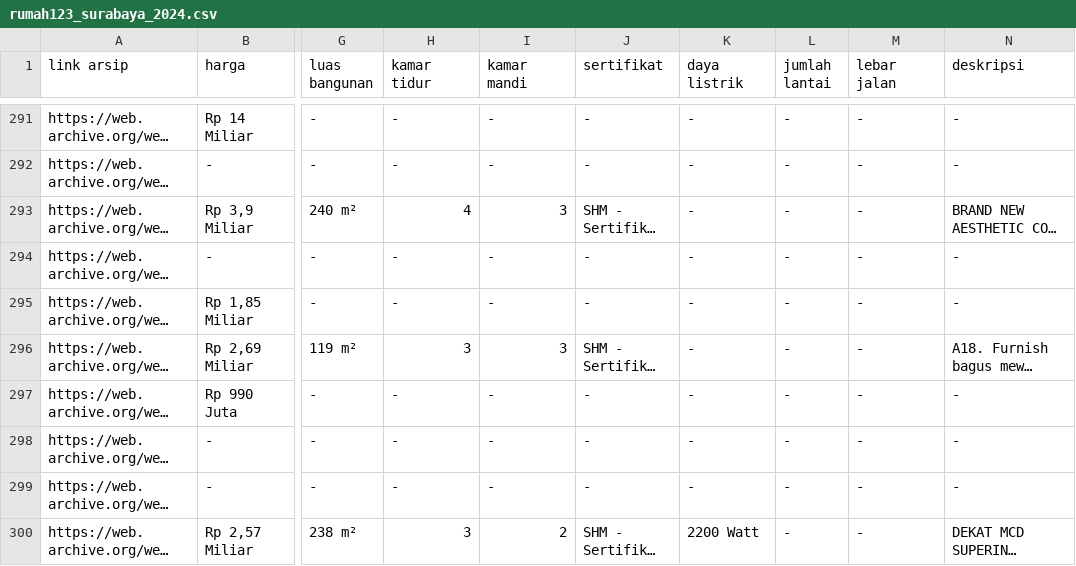
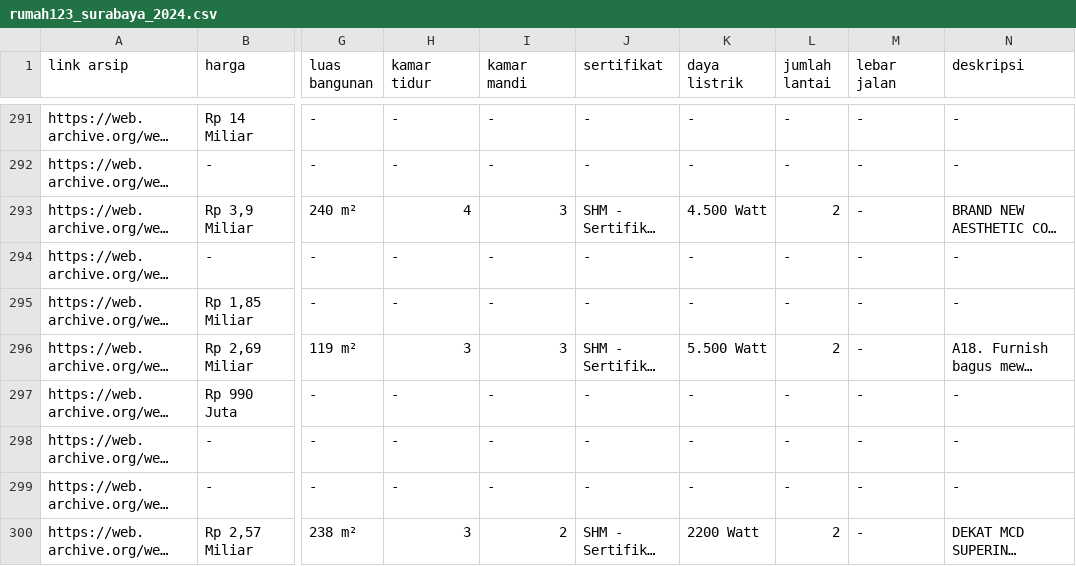
Before and after one commit to agnestiw/house-price-prediction, a CSV file: rumah123_surabaya_2024.csv, drawn as a sheet; only a part is shown, gaps mark what is left out; long unchanged cells end in …; the diff covers the shown part only; the diff names each change by its address in the sheet, - before the commit and + after, or states it on an @@ line.

```diff
--- a/rumah123_surabaya_2024.csv
+++ b/rumah123_surabaya_2024.csv
-K293 (daya listrik): -
+K293 (daya listrik): 4.500 Watt
-L293 (jumlah lantai): -
+L293 (jumlah lantai): 2
-K296 (daya listrik): -
+K296 (daya listrik): 5.500 Watt
-L296 (jumlah lantai): -
+L296 (jumlah lantai): 2
-L300 (jumlah lantai): -
+L300 (jumlah lantai): 2
```
Also changed, not shown: 162 edited cells elsewhere in this file, Output/korelasi/hasil_korelasi_target.csv, Output/pemodelan/hasil_evaluasi.csv, 37 other files.
